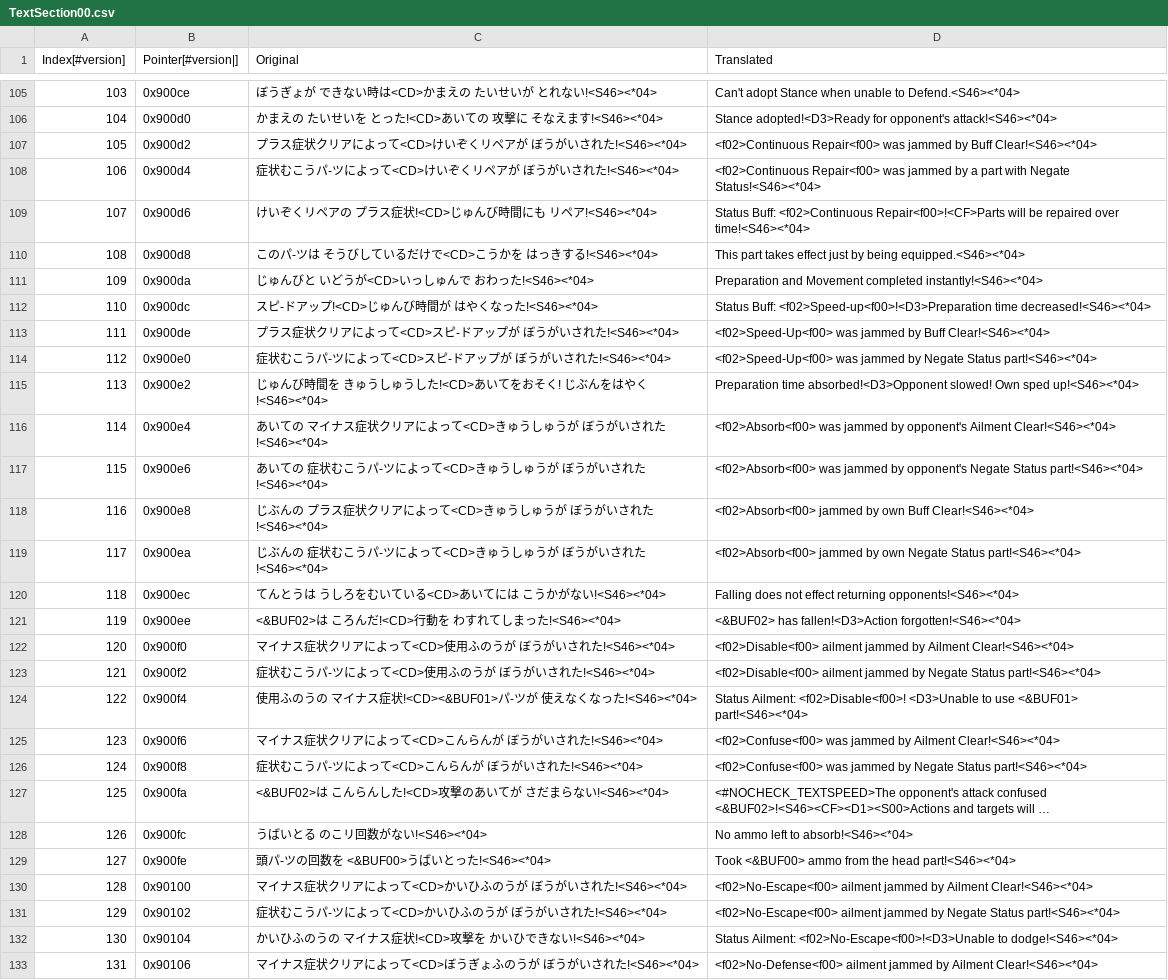
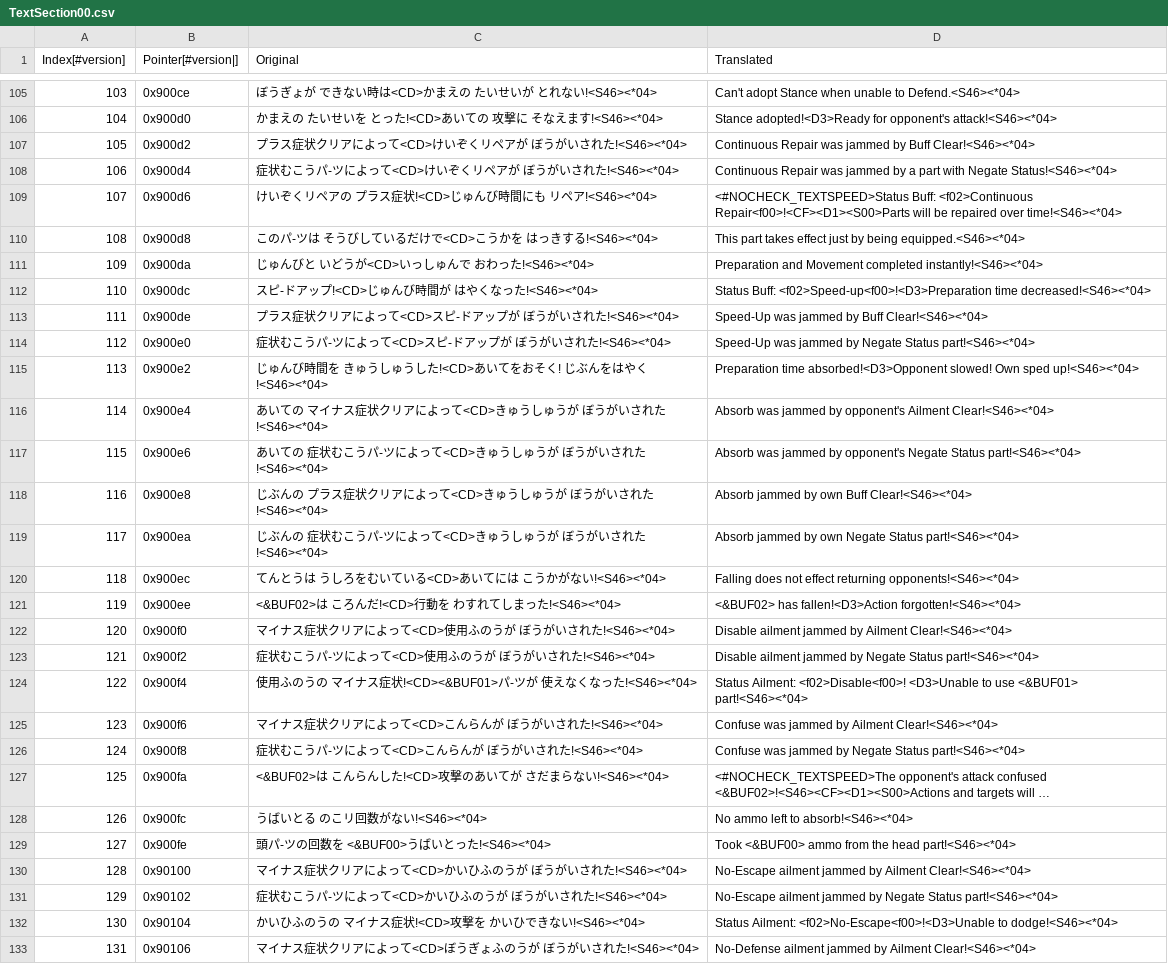
Before and after one commit to Medabots/medarot3, a CSV file: text/dialog/TextSection00.csv, drawn as a sheet; only a part is shown, gaps mark what is left out; long unchanged cells end in …; the diff covers the shown part only; the diff names each change by its address in the sheet, - before the commit and + after, or states it on an @@ line.

Commit message:
Nightly text update - 20240726

```diff
--- a/text/dialog/TextSection00.csv
+++ b/text/dialog/TextSection00.csv
-D107 (Translated): <f02>Continuous Repair<f00> was jammed…
+D107 (Translated): Continuous Repair was jammed…
-D108 (Translated): <f02>Continuous Repair<f00> was jammed…
+D108 (Translated): Continuous Repair was jammed…
-D109 (Translated): Status Buff: <f02>Continuous Repair<f00>!<CF>Parts will be…
+D109 (Translated): <#NOCHECK_TEXTSPEED>Status Buff: <f02>Continuous Repair<f00>!<CF><D1><S00>Parts will be…
-D113 (Translated): <f02>Speed-Up<f00> was jammed…
+D113 (Translated): Speed-Up was jammed…
-D114 (Translated): <f02>Speed-Up<f00> was jammed…
+D114 (Translated): Speed-Up was jammed…
-D116 (Translated): <f02>Absorb<f00> was jammed…
+D116 (Translated): Absorb was jammed…
-D117 (Translated): <f02>Absorb<f00> was jammed…
+D117 (Translated): Absorb was jammed…
-D118 (Translated): <f02>Absorb<f00> jammed by…
+D118 (Translated): Absorb jammed by…
-D119 (Translated): <f02>Absorb<f00> jammed by…
+D119 (Translated): Absorb jammed by…
-D122 (Translated): <f02>Disable<f00> ailment jammed…
+D122 (Translated): Disable ailment jammed…
-D123 (Translated): <f02>Disable<f00> ailment jammed…
+D123 (Translated): Disable ailment jammed…
-D125 (Translated): <f02>Confuse<f00> was jammed…
+D125 (Translated): Confuse was jammed…
-D126 (Translated): <f02>Confuse<f00> was jammed…
+D126 (Translated): Confuse was jammed…
-D130 (Translated): <f02>No-Escape<f00> ailment jammed…
+D130 (Translated): No-Escape ailment jammed…
-D131 (Translated): <f02>No-Escape<f00> ailment jammed…
+D131 (Translated): No-Escape ailment jammed…
-D133 (Translated): <f02>No-Defense<f00> ailment jammed…
+D133 (Translated): No-Defense ailment jammed…
```
Also changed, not shown: 6 edited cells elsewhere in this file, 2 other files.
